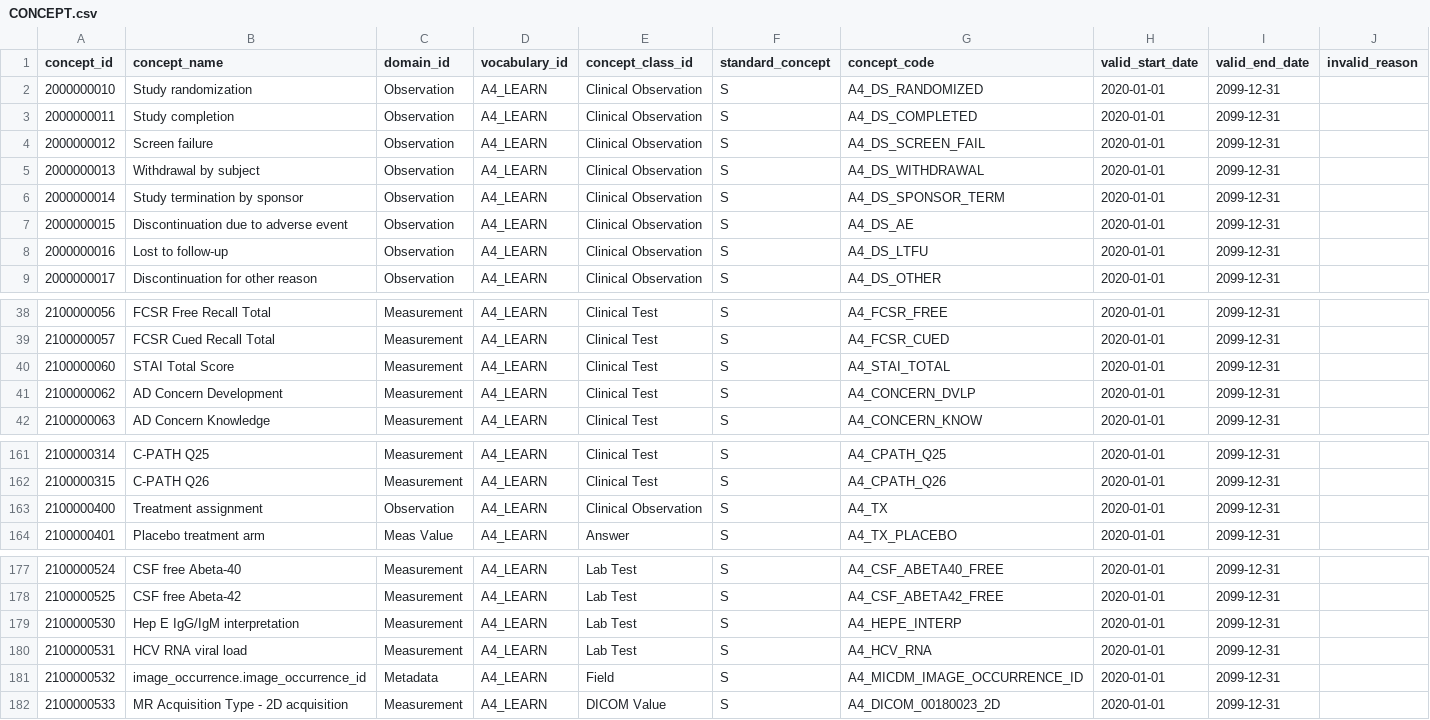
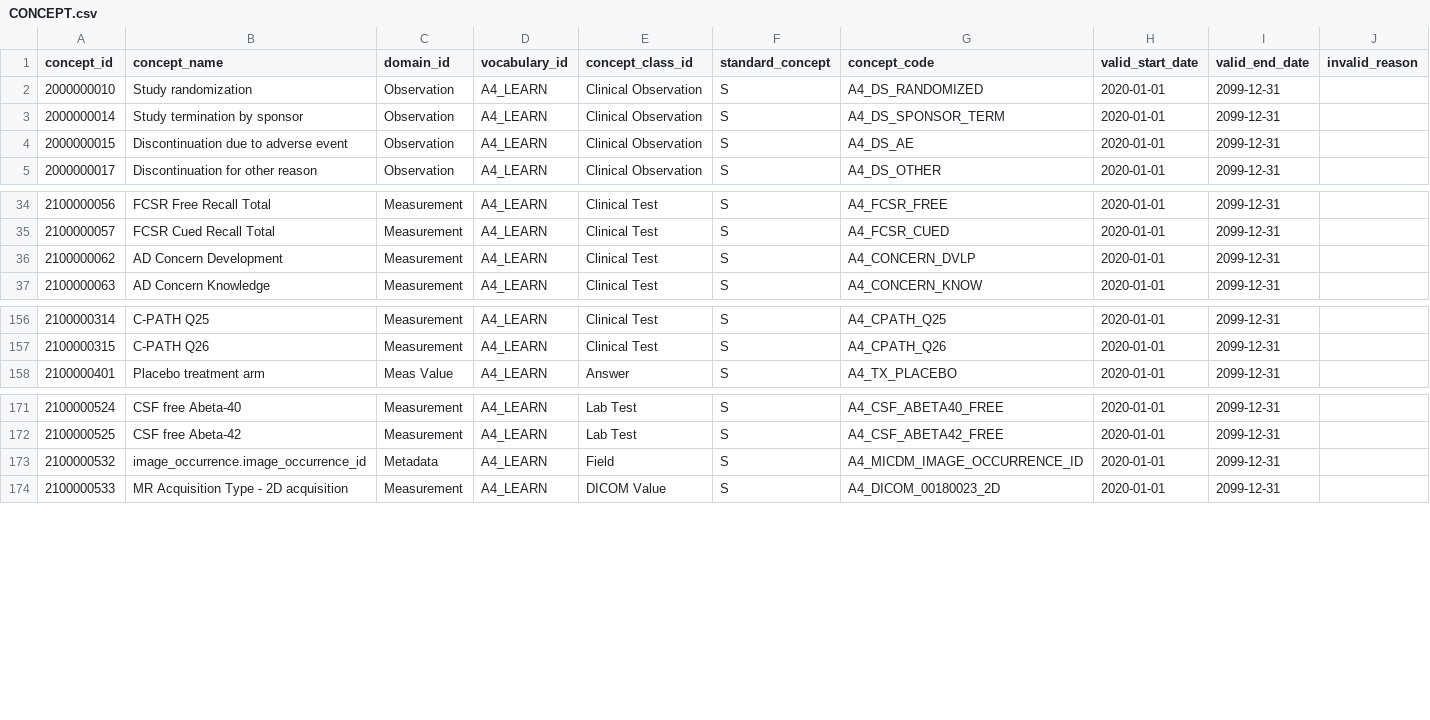
Before and after one commit to hlee110123/A4_OMOP, a CSV file: custom_vocabulary/CONCEPT.csv, drawn as a sheet; only a part is shown, gaps mark what is left out; the diff names each change by its address in the sheet, - before the commit and + after, or states it on an @@ line.

Commit message:
Adopt eight standard concepts found by the custom-concept audit
A systematic sweep of all remaining customs against the vocabulary found
standard equivalents that were never looked up:
- Milestones: COMPLETED -> 40482840, SCREEN FAILURE -> 40480675,
  WITHDRAWAL BY SUBJECT -> 4087907, LOST TO FOLLOW UP -> 4163894 (SNOMED)
- Treatment assignment question -> 618771 Clinical trial arm (SNOMED
  Observable Entity); arm values stay custom pending the asymmetric
  standard pair decision
- STAITOTAL -> 40219573 STAI: STATE score (A4 uses the 6-item state form)
- Hep E interpretation -> 36660435 (LOINC 95240-8)
- HCV RNA -> 3018447 (LOINC 11011-4; source reports IU/mL)
Eight retired customs dropped from the regenerated vocabulary; stale
A4_WALKING/A4_SLEEP concept codes on the C-PATH ids corrected.

```diff
--- a/custom_vocabulary/CONCEPT.csv
+++ b/custom_vocabulary/CONCEPT.csv
-row 3: 2000000011 | Study completion | Observation | A4_LEARN | Clinical Observation | S | A4_DS_COMPLETED | 2020-01-01 | 2099-12-31
-row 4: 2000000012 | Screen failure | Observation | A4_LEARN | Clinical Observation | S | A4_DS_SCREEN_FAIL | 2020-01-01 | 2099-12-31
-row 5: 2000000013 | Withdrawal by subject | Observation | A4_LEARN | Clinical Observation | S | A4_DS_WITHDRAWAL | 2020-01-01 | 2099-12-31
-row 8: 2000000016 | Lost to follow-up | Observation | A4_LEARN | Clinical Observation | S | A4_DS_LTFU | 2020-01-01 | 2099-12-31
-row 40: 2100000060 | STAI Total Score | Measurement | A4_LEARN | Clinical Test | S | A4_STAI_TOTAL | 2020-01-01 | 2099-12-31
-row 163: 2100000400 | Treatment assignment | Observation | A4_LEARN | Clinical Observation | S | A4_TX | 2020-01-01 | 2099-12-31
-row 179: 2100000530 | Hep E IgG/IgM interpretation | Measurement | A4_LEARN | Lab Test | S | A4_HEPE_INTERP | 2020-01-01 | 2099-12-31
-row 180: 2100000531 | HCV RNA viral load | Measurement | A4_LEARN | Lab Test | S | A4_HCV_RNA | 2020-01-01 | 2099-12-31
```
Also changed, not shown: concept_maps/adqs.csv, concept_maps/labs.csv, 5 other files.
